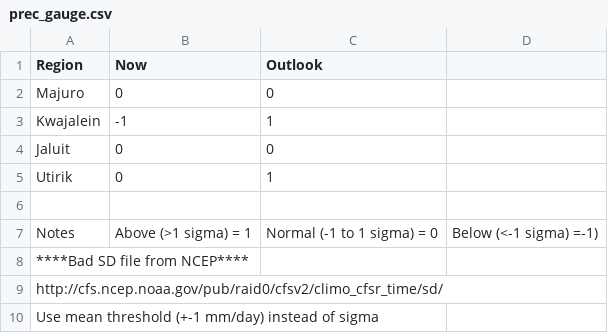
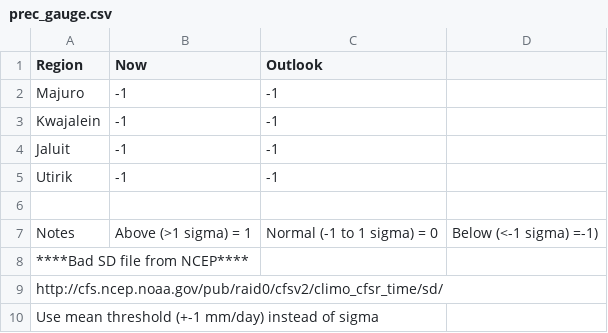
Before and after one commit to victor-jr/Agroforestry, a CSV file: site/data/prec_gauge.csv, drawn as a sheet.

Commit message:
update data directory for mh

```diff
--- a/site/data/prec_gauge.csv
+++ b/site/data/prec_gauge.csv
@@ -1,6 +1,6 @@
 Region,Now,Outlook
-Majuro,0,0
-Kwajalein,-1,1
-Jaluit,0,0
-Utirik,0,1
+Majuro,-1,-1
+Kwajalein,-1,-1
+Jaluit,-1,-1
+Utirik,-1,-1
 ,,
```
Also changed, not shown: site/data/wspd_gauge.csv, 36 other files.
